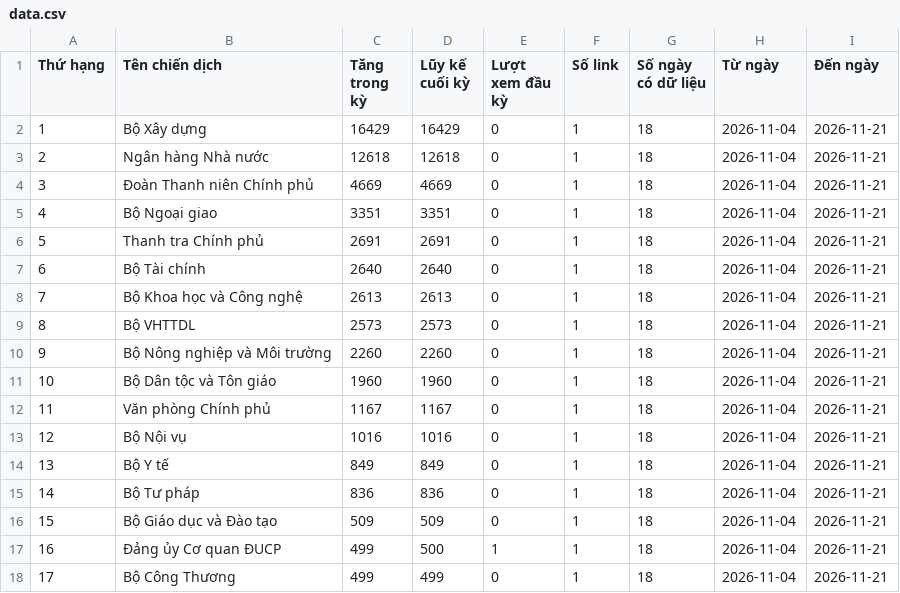
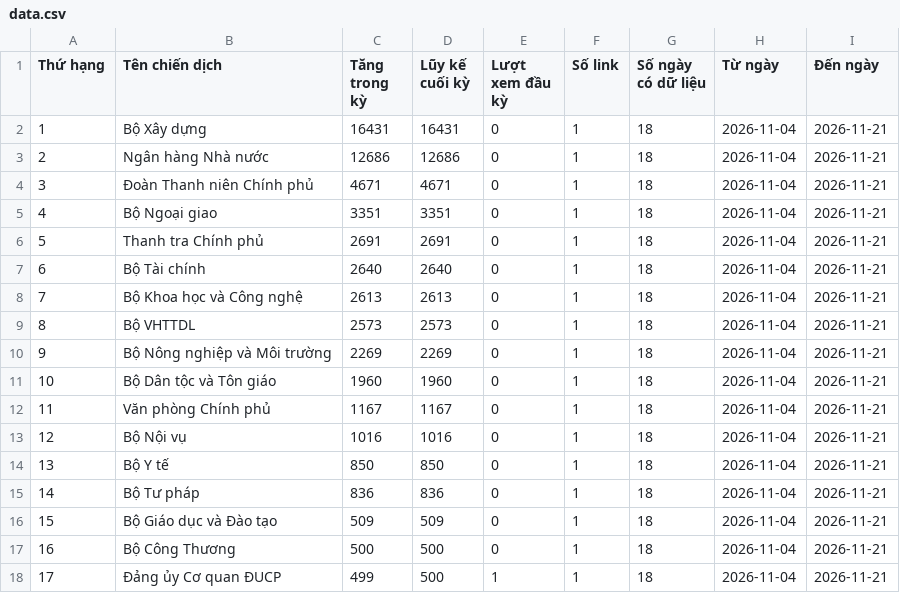
Before and after one commit to phuonglinh-ai/truyenthongchinhphu, a CSV file: data.csv, drawn as a sheet.

Commit message:
Update data 2026-11-21 21:15

```diff
--- a/data.csv
+++ b/data.csv
@@ -1,5 +1,5 @@
 Thứ hạng,Tên chiến dịch,Tăng trong kỳ,Lũy kế cuối kỳ,Lượt xem đầu kỳ,Số link,Số ngày có dữ liệu,Từ ngày,Đến ngày
-1,Bộ Xây dựng,16429,16429,0,1,18,2026-11-04,2026-11-21
-2,Ngân hàng Nhà nước,12618,12618,0,1,18,2026-11-04,2026-11-21
-3,Đoàn Thanh niên Chính phủ,4669,4669,0,1,18,2026-11-04,2026-11-21
+1,Bộ Xây dựng,16431,16431,0,1,18,2026-11-04,2026-11-21
+2,Ngân hàng Nhà nước,12686,12686,0,1,18,2026-11-04,2026-11-21
+3,Đoàn Thanh niên Chính phủ,4671,4671,0,1,18,2026-11-04,2026-11-21
 4,Bộ Ngoại giao,3351,3351,0,1,18,2026-11-04,2026-11-21
@@ -9,3 +9,3 @@
 8,Bộ VHTTDL,2573,2573,0,1,18,2026-11-04,2026-11-21
-9,Bộ Nông nghiệp và Môi trường,2260,2260,0,1,18,2026-11-04,2026-11-21
+9,Bộ Nông nghiệp và Môi trường,2269,2269,0,1,18,2026-11-04,2026-11-21
 10,Bộ Dân tộc và Tôn giáo,1960,1960,0,1,18,2026-11-04,2026-11-21
@@ -13,6 +13,6 @@
 12,Bộ Nội vụ,1016,1016,0,1,18,2026-11-04,2026-11-21
-13,Bộ Y tế,849,849,0,1,18,2026-11-04,2026-11-21
+13,Bộ Y tế,850,850,0,1,18,2026-11-04,2026-11-21
 14,Bộ Tư pháp,836,836,0,1,18,2026-11-04,2026-11-21
 15,Bộ Giáo dục và Đào tạo,509,509,0,1,18,2026-11-04,2026-11-21
-16,Đảng ủy Cơ quan ĐUCP,499,500,1,1,18,2026-11-04,2026-11-21
-17,Bộ Công Thương,499,499,0,1,18,2026-11-04,2026-11-21
+16,Bộ Công Thương,500,500,0,1,18,2026-11-04,2026-11-21
+17,Đảng ủy Cơ quan ĐUCP,499,500,1,1,18,2026-11-04,2026-11-21
```
